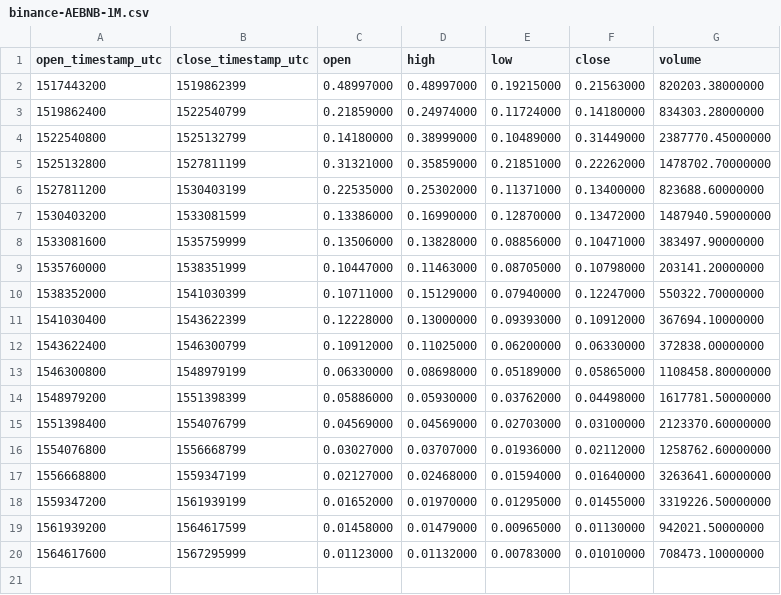
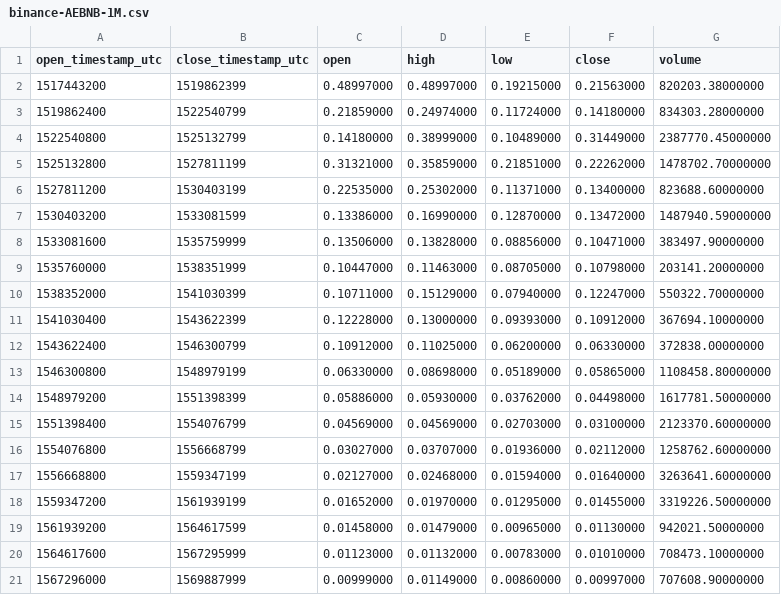
Before and after one commit to cryptobigbro/binance-AEBNB, a CSV file: binance-AEBNB-1M.csv, drawn as a sheet.

Commit message:
Update OHLCV data.

```diff
--- a/binance-AEBNB-1M.csv
+++ b/binance-AEBNB-1M.csv
@@ -20 +20,2 @@ open_timestamp_utc,close_timestamp_utc,open,high,low,close,volume
 1564617600,1567295999,0.01123000,0.01132000,0.00783000,0.01010000,708473.10000000
+1567296000,1569887999,0.00999000,0.01149000,0.00860000,0.00997000,707608.90000000
```
Also changed, not shown: binance-AEBNB-1d.csv, 1 other file.
